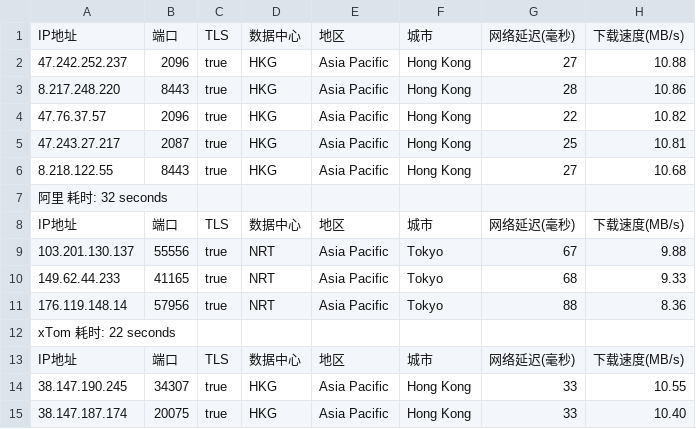
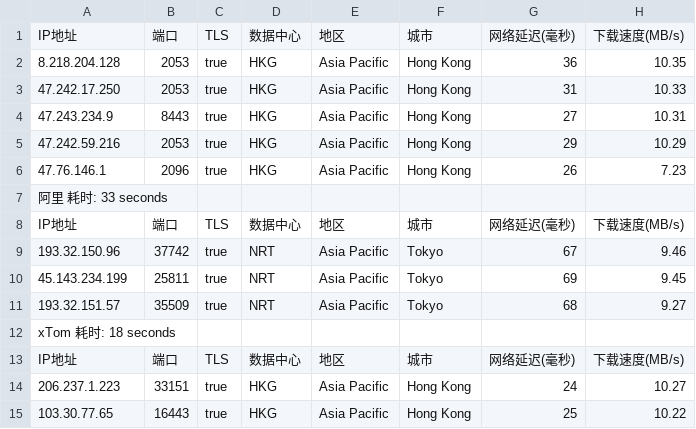
Before and after one commit to fatkun/bestcf, a CSV file: output/result.csv, drawn as a sheet; only a part is shown; removed rows and columns are numbered as before the commit, all else as after; the diff covers the shown part only; the diff names each change by its address in the sheet, - before the commit and + after, or states it on an @@ line.

```diff
--- a/output/result.csv
+++ b/output/result.csv
-row 2: 47.242.252.237 | 2096 | true | HKG | Asia Pacific | Hong Kong | 27 | 10.88
-A2: 8.217.248.220
+A2: 8.218.204.128
-B2: 8443
+B2: 2053
-G2: 28
+G2: 36
-H2: 10.86
+H2: 10.35
-row 4: 47.76.37.57 | 2096 | true | HKG | Asia Pacific | Hong Kong | 22 | 10.82
-A3: 47.243.27.217
+A3: 47.242.17.250
-B3: 2087
+B3: 2053
-G3: 25
+G3: 31
-H3: 10.81
+H3: 10.33
-A4: 8.218.122.55
+A4: 47.243.234.9
-H4: 10.68
+H4: 10.31
+row 5: 47.242.59.216 | 2053 | true | HKG | Asia Pacific | Hong Kong | 29 | 10.29
+row 6: 47.76.146.1 | 2096 | true | HKG | Asia Pacific | Hong Kong | 26 | 7.23
-A7: 阿里 耗时: 32 seconds
+A7: 阿里 耗时: 33 seconds
-A9: 103.201.130.137
+A9: 193.32.150.96
-B9: 55556
+B9: 37742
-H9: 9.88
+H9: 9.46
+row 10: 45.143.234.199 | 25811 | true | NRT | Asia Pacific | Tokyo | 69 | 9.45
-A11: 149.62.44.233
+A11: 193.32.151.57
-B11: 41165
+B11: 35509
-H11: 9.33
+H11: 9.27
-row 11: 176.119.148.14 | 57956 | true | NRT | Asia Pacific | Tokyo | 88 | 8.36
-A12: xTom 耗时: 22 seconds
+A12: xTom 耗时: 18 seconds
-A14: 38.147.190.245
+A14: 206.237.1.223
-B14: 34307
+B14: 33151
-G14: 33
+G14: 24
-H14: 10.55
+H14: 10.27
-A15: 38.147.187.174
+A15: 103.30.77.65
-B15: 20075
+B15: 16443
-G15: 33
+G15: 25
-H15: 10.40
+H15: 10.22
```
Also changed, not shown: 3 added rows, 3 removed rows and 40 edited cells elsewhere in this file, 1 other file.
